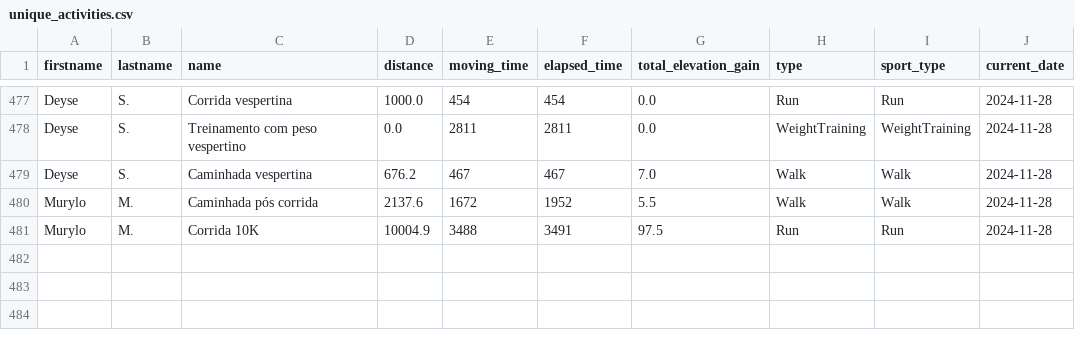
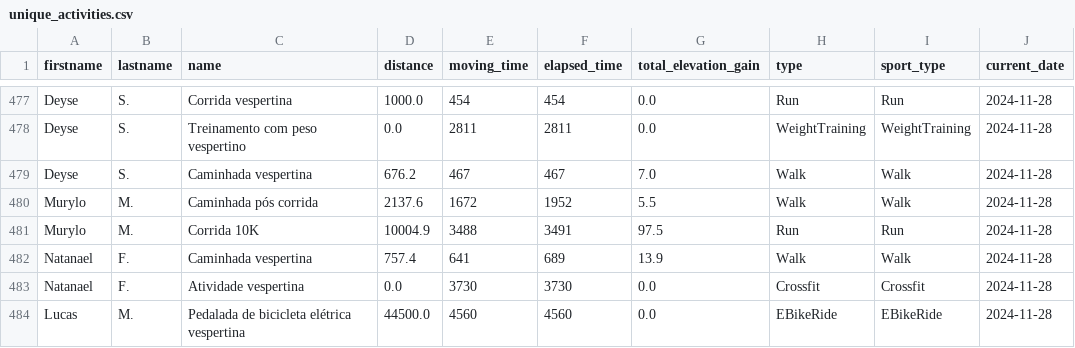
Before and after one commit to test7373/python-strava-champion, a CSV file: unique_activities.csv, drawn as a sheet; only a part is shown, gaps mark what is left out; the diff names each change by its address in the sheet, - before the commit and + after, or states it on an @@ line.

```diff
--- a/unique_activities.csv
+++ b/unique_activities.csv
+row 482: Natanael | F. | Caminhada vespertina | 757.4 | 641 | 689 | 13.9 | Walk | Walk | 2024-11-28
+row 483: Natanael | F. | Atividade vespertina | 0.0 | 3730 | 3730 | 0.0 | Crossfit | Crossfit | 2024-11-28
+row 484: Lucas | M. | Pedalada de bicicleta elétrica vespertina | 44500.0 | 4560 | 4560 | 0.0 | EBikeRide | EBikeRide | 2024-11-28
```
Also changed, not shown: participant_scores_with_details.csv, unique_activities_old.csv, 1 other file.
